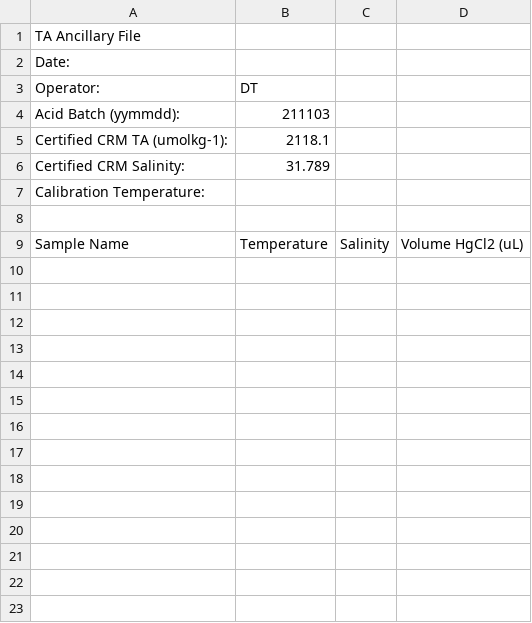
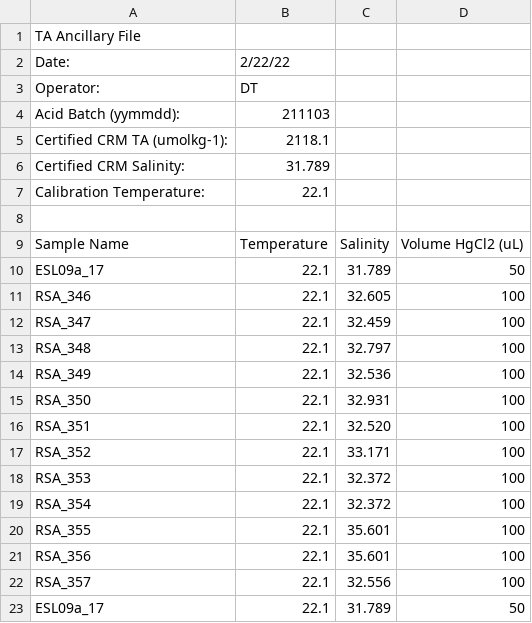
Before and after one commit to FDylanT/ScallopRSA2021, a CSV file: data/TA/220222_ancillary.csv, drawn as a sheet.

```diff
--- a/data/TA/220222_ancillary.csv
+++ b/data/TA/220222_ancillary.csv
@@ -1,3 +1,3 @@
 TA Ancillary File,,,
-Date:,,,
+Date:,2/22/22,,
 Operator:,DT,,
@@ -6,4 +6,18 @@ Certified CRM TA (umolkg-1):,2118.1,,
 Certified CRM Salinity:,31.789,,
-Calibration Temperature:,,,
+Calibration Temperature:,22.1,,
 ,,,
 Sample Name ,Temperature,Salinity,Volume HgCl2 (uL)
+ESL09a_17,22.1,31.789,50
+RSA_346,22.1,32.605,100
+RSA_347,22.1,32.459,100
+RSA_348,22.1,32.797,100
+RSA_349,22.1,32.536,100
+RSA_350,22.1,32.931,100
+RSA_351,22.1,32.520,100
+RSA_352,22.1,33.171,100
+RSA_353,22.1,32.372,100
+RSA_354,22.1,32.372,100
+RSA_355,22.1,35.601,100
+RSA_356,22.1,35.601,100
+RSA_357,22.1,32.556,100
+ESL09a_17,22.1,31.789,50
```
Also changed, not shown: data/TA/220221_ancillary.csv, data/TA/220223_ancillary.csv, 25 other files.
